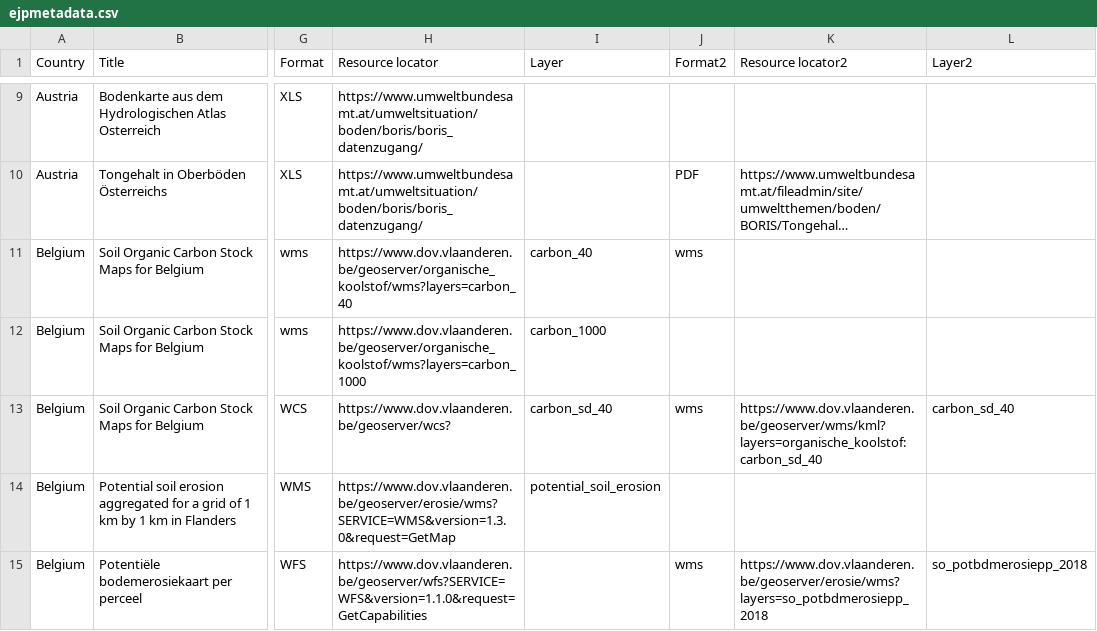
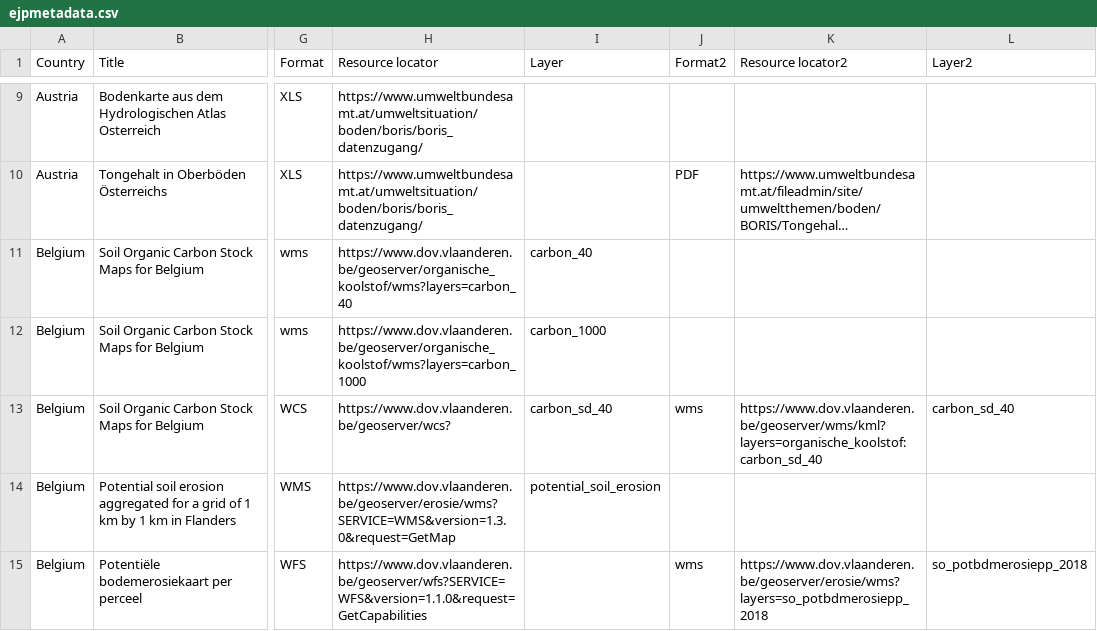
Before and after one commit to ejpsoil/ejpsoildatahub, a CSV file: datasets/ejpmetadata.csv, drawn as a sheet; only a part is shown, gaps mark what is left out; long unchanged cells end in …; the diff names each change by its address in the sheet, - before the commit and + after, or states it on an @@ line.

Commit message:
Blanks added in identification column

```diff
--- a/datasets/ejpmetadata.csv
+++ b/datasets/ejpmetadata.csv
-J11 (Format2): wms
+J11 (Format2): (empty)
```
